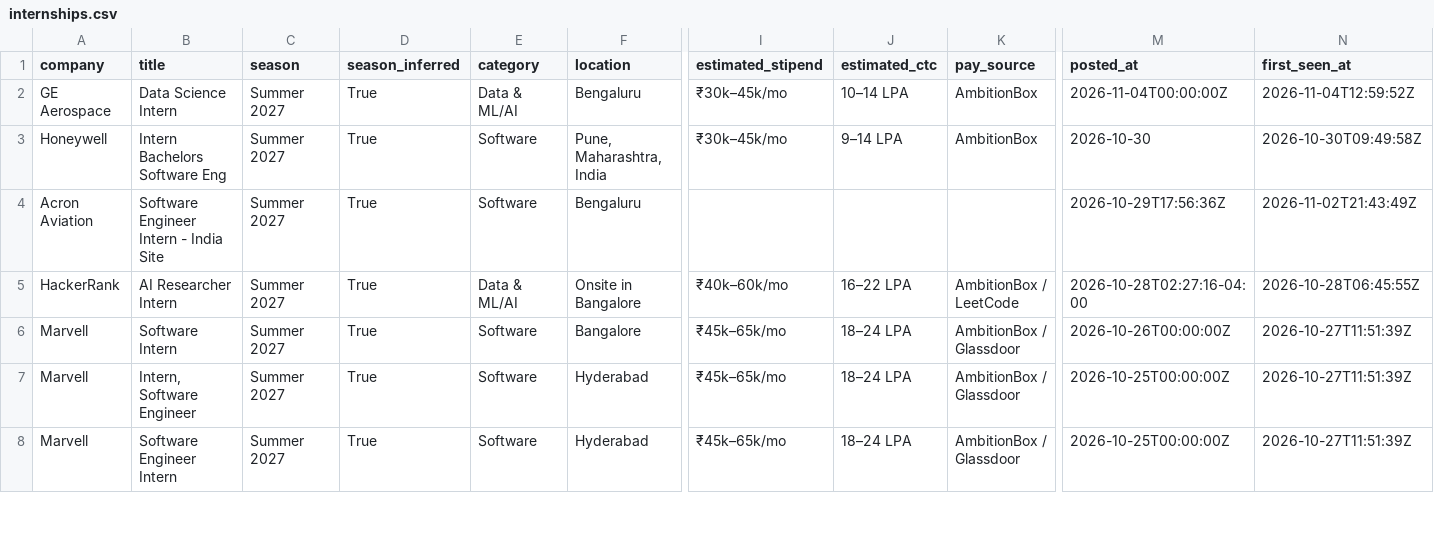
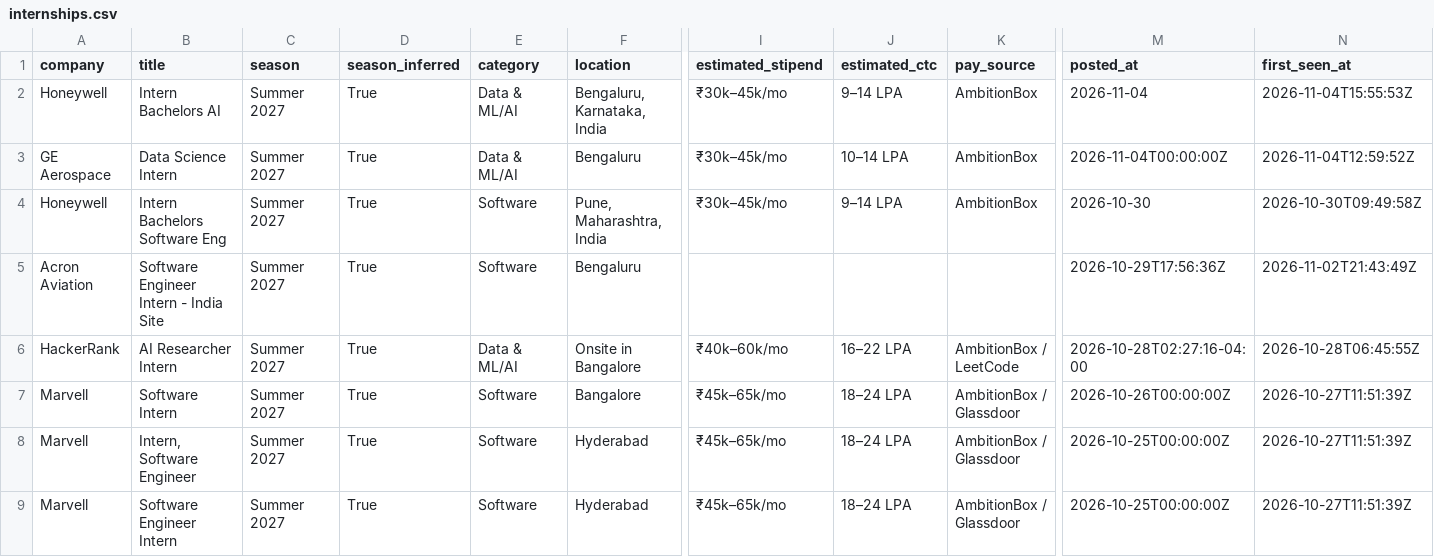
Before and after one commit to Rohan-droid7/internship-engine-india, a CSV file: data/internships.csv, drawn as a sheet; only a part is shown, gaps mark what is left out; rows hold the shown columns only; the diff names each change by its address in the sheet, - before the commit and + after, or states it on an @@ line.

```diff
--- a/data/internships.csv
+++ b/data/internships.csv
+row 2: Honeywell | Intern Bachelors AI | Summer 2027 | True | Data & ML/AI | Bengaluru, Karnataka, India | ₹30k–45k/mo | 9–14 LPA | AmbitionBox | 2026-11-04 | 2026-11-04T15:55:53Z
```
Also changed, not shown: 14 other files.
